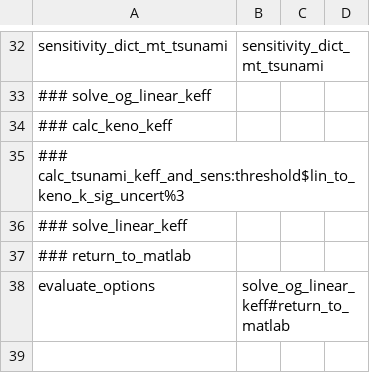
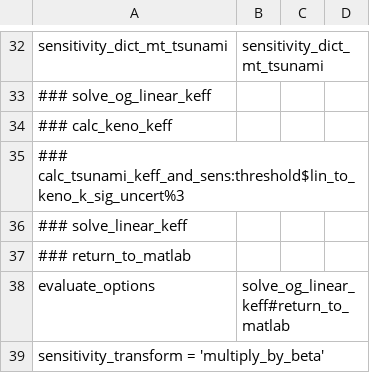
Before and after one commit to jpevey/IPM_Project, a CSV file: options.csv, drawn as a sheet; only a part is shown, gaps mark what is left out.

Commit message:
adding beta * beta_sens transform capability as 'multiply_by_beta'

```diff
--- a/options.csv
+++ b/options.csv
@@ -38 +38,2 @@ sensitivity_dict_mt_tsunami, sensitivity_dict_mt_tsunami
 evaluate_options, solve_og_linear_keff#return_to_matlab
+sensitivity_transform = 'multiply_by_beta'
```
Also changed, not shown: 1 other file.
